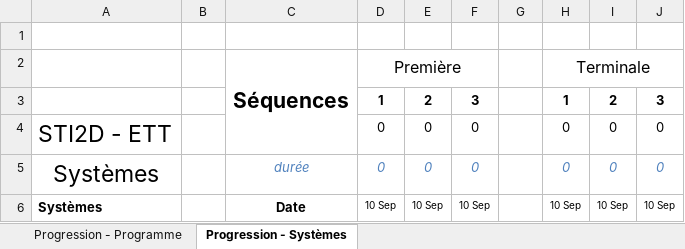
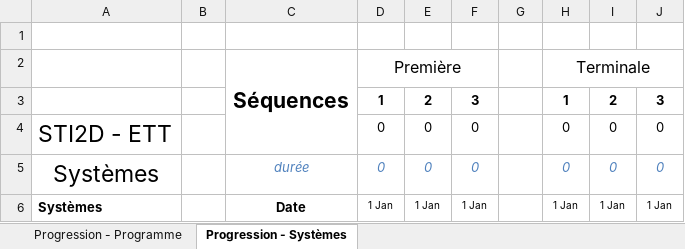
Before and after one commit to cedrick-f/pySequence, an Excel workbook: src/ETT_Synthese.xlsx, sheet Progression - Systèmes, drawn as a sheet; values as stored, in another font and other column widths than the file's, no borders; the diff names each change by its address in the sheet, - before the commit and + after, or states it on an @@ line.

```diff
--- a/src/ETT_Synthese.xlsx (sheet Progression - Systèmes)
+++ b/src/ETT_Synthese.xlsx (sheet Progression - Systèmes)
-D6: 10 Sep
+D6: 1 Jan
-E6: 10 Sep
+E6: 1 Jan
-F6: 10 Sep
+F6: 1 Jan
-H6: 10 Sep
+H6: 1 Jan
-I6: 10 Sep
+I6: 1 Jan
-J6: 10 Sep
+J6: 1 Jan
```
Also changed, not shown: sheet Progression - Programme, src/SSI_Synthese.xlsx, 8 other files.
